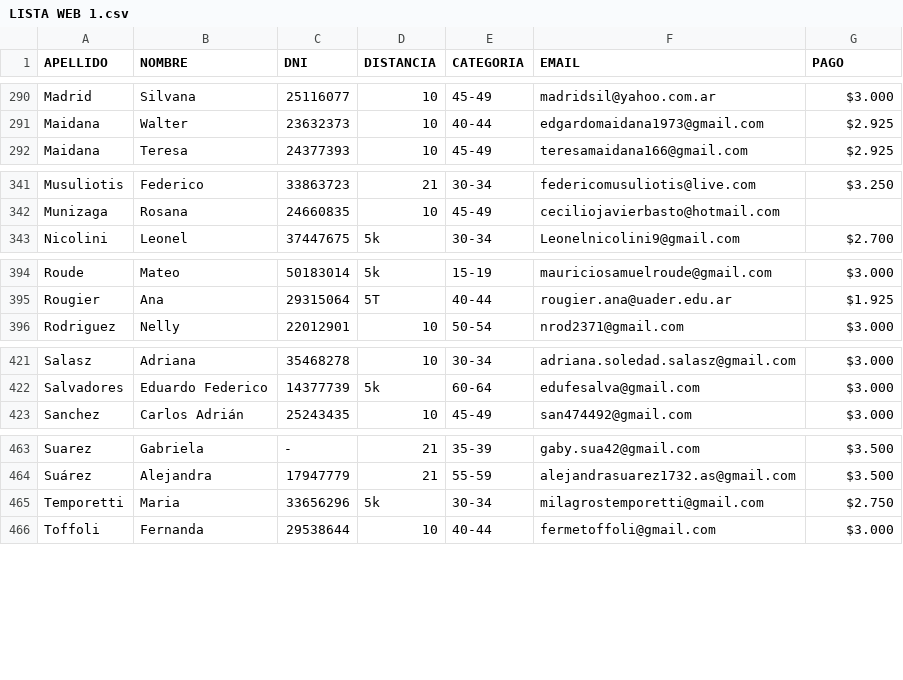
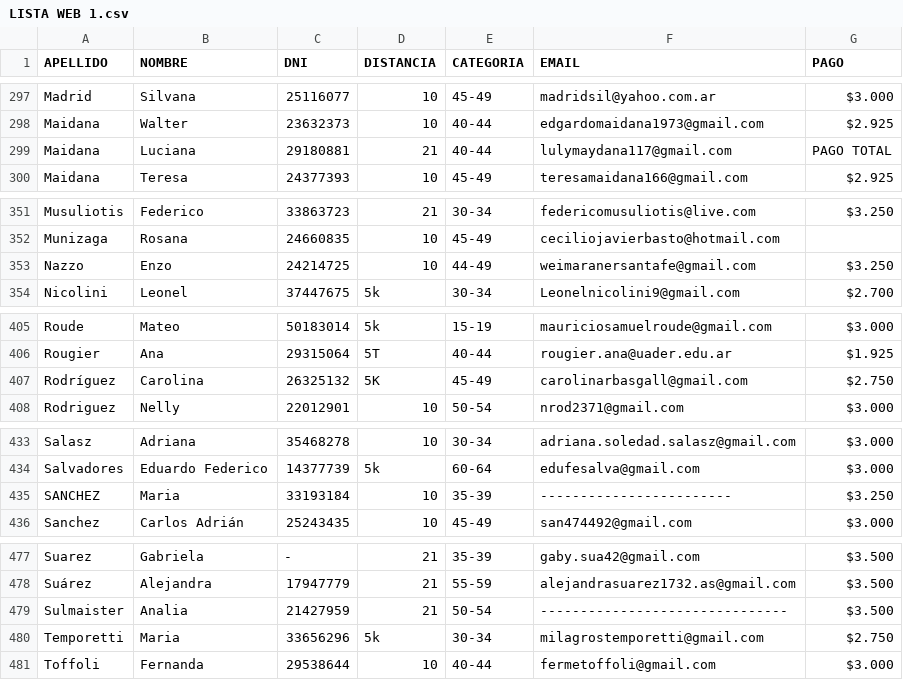
Before and after one commit to gidaszewski/webcrp, a CSV file: Home/listados/Home/LISTA WEB 1.csv, drawn as a sheet; only a part is shown, gaps mark what is left out; the diff covers the shown part only.

```diff
--- a/Home/listados/Home/LISTA WEB 1.csv
+++ b/Home/listados/Home/LISTA WEB 1.csv
@@ -291,2 +298,3 @@ Madrid,Silvana,25116077,10,45-49,madridsil@yahoo.com.ar,$3.000
 Maidana,Walter,23632373,10,40-44,edgardomaidana1973@gmail.com,$2.925
+Maidana,Luciana,29180881,21,40-44,lulymaydana117@gmail.com,PAGO TOTAL
 Maidana,Teresa,24377393,10,45-49,teresamaidana166@gmail.com,$2.925
@@ -342,2 +352,3 @@ Musuliotis,Federico,33863723,21,30-34,federicomusuliotis@live.com,$3.250
 Munizaga,Rosana,24660835,10,45-49,ceciliojavierbasto@hotmail.com
+Nazzo,Enzo,24214725,10,44-49,weimaranersantafe@gmail.com,$3.250
 Nicolini,Leonel,37447675,5k,30-34,Leonelnicolini9@gmail.com,$2.700
@@ -395,2 +406,3 @@ Roude,Mateo,50183014,5k,15-19,mauriciosamuelroude@gmail.com,$3.000
 Rougier,Ana,29315064,5T,40-44,rougier.ana@uader.edu.ar,$1.925
+Rodríguez,Carolina,26325132,5K,45-49,carolinarbasgall@gmail.com,$2.750
 Rodriguez,Nelly,22012901,10,50-54,nrod2371@gmail.com,$3.000
@@ -422,2 +434,3 @@ Salasz,Adriana,35468278,10,30-34,adriana.soledad.salasz@gmail.com,$3.000
 Salvadores,Eduardo Federico,14377739,5k,60-64,edufesalva@gmail.com,$3.000
+SANCHEZ,Maria,33193184,10,35-39,------------------------,$3.250
 Sanchez,Carlos Adrián,25243435,10,45-49,san474492@gmail.com,$3.000
@@ -464,2 +478,3 @@ Suarez,Gabriela,-,21,35-39,gaby.sua42@gmail.com,$3.500
 Suárez,Alejandra,17947779,21,55-59,alejandrasuarez1732.as@gmail.com,$3.500
+Sulmaister,Analia,21427959,21,50-54,-------------------------------,$3.500
 Temporetti,Maria,33656296,5k,30-34,milagrostemporetti@gmail.com,$2.750
```
Also changed, not shown: 12 added rows, 1 removed row and 3 edited cells elsewhere in this file.
